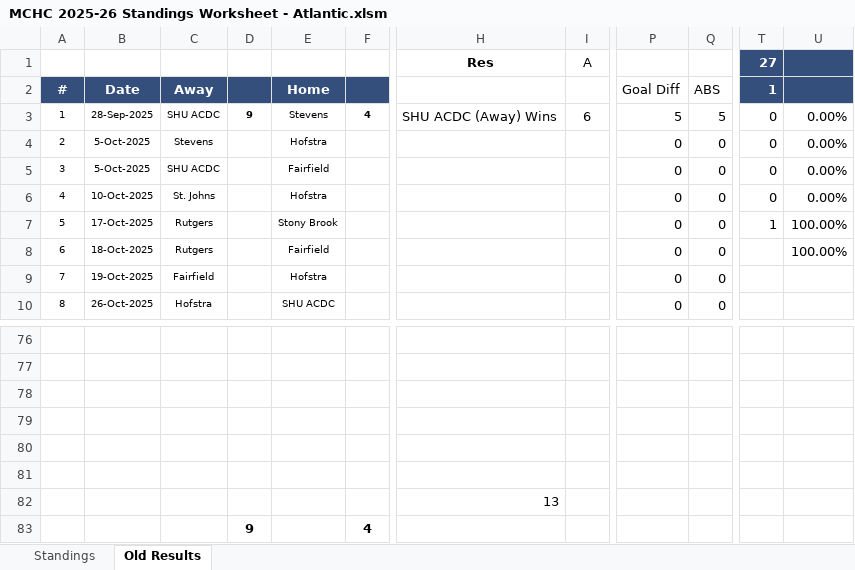
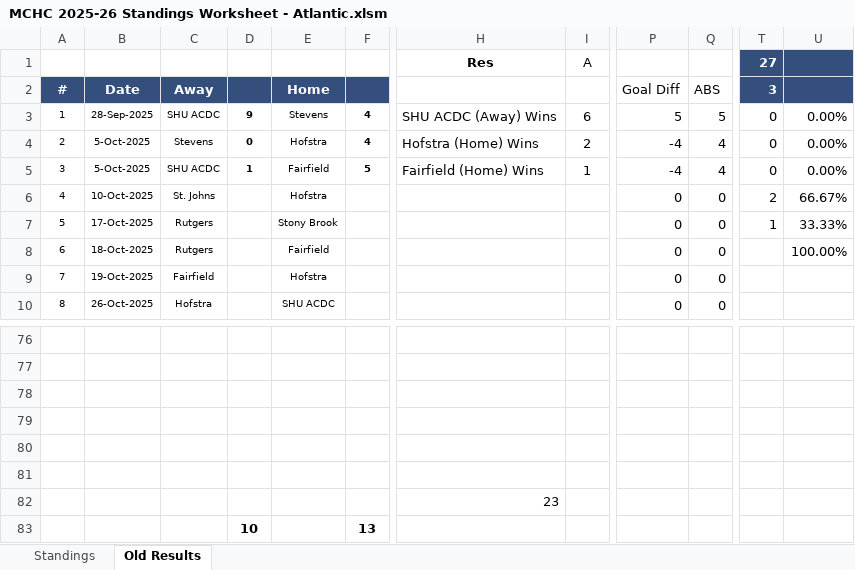
Before and after one commit to michael-m-casserly/methockey, an Excel workbook: DataFiles/MCHC 2025-26 Standings Worksheet - Atlantic.xlsm, sheet Old Results, drawn as a sheet; only a part is shown, gaps mark what is left out; values as stored, in another font and other column widths than the file's, no borders; removed rows and columns are numbered as before the commit, all else as after; rows hold the shown columns only; the diff names each change by its address in the sheet, - before the commit and + after, or states it on an @@ line.

Commit message:
MCW-334; Weekly Results

```diff
--- a/DataFiles/MCHC 2025-26 Standings Worksheet - Atlantic.xlsm (sheet Old Results)
+++ b/DataFiles/MCHC 2025-26 Standings Worksheet - Atlantic.xlsm (sheet Old Results)
-T2 (27): 1
+T2 (27): 3
-D4: (empty)
+D4: 0
-F4: (empty)
+F4: 4
-H4 (Res): (empty)
+H4 (Res): Hofstra (Home) Wins
-I4 (A): (empty)
+I4 (A): 2
-P4:P5: 0
+P4:P5: -4
-Q4:Q5: 0
+Q4:Q5: 4
-D5: (empty)
+D5: 1
-F5: (empty)
+F5: 5
-H5 (Res): (empty)
+H5 (Res): Fairfield (Home) Wins
-I5 (A): (empty)
+I5 (A): 1
-T6 (27): 0
+T6 (27): 2
-U6: 0.00%
+U6: 66.67%
-U7: 100.00%
+U7: 33.33%
-H82 (Res): 13
+H82 (Res): 23
-row 83:  |  |  | 9 |  | 4
+row 83:  |  |  | 10 |  | 13
```
Also changed, not shown: sheet Standings, DataFiles/MCHC 2025-26 Standings Worksheet.xlsm, 8 other files.
